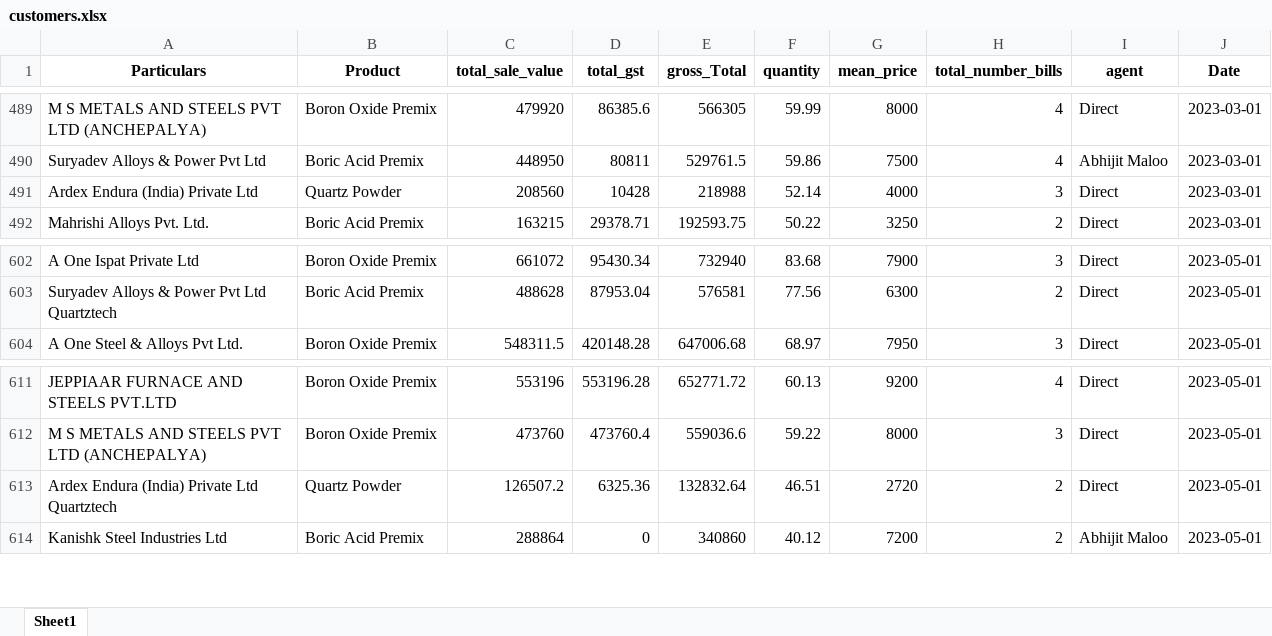
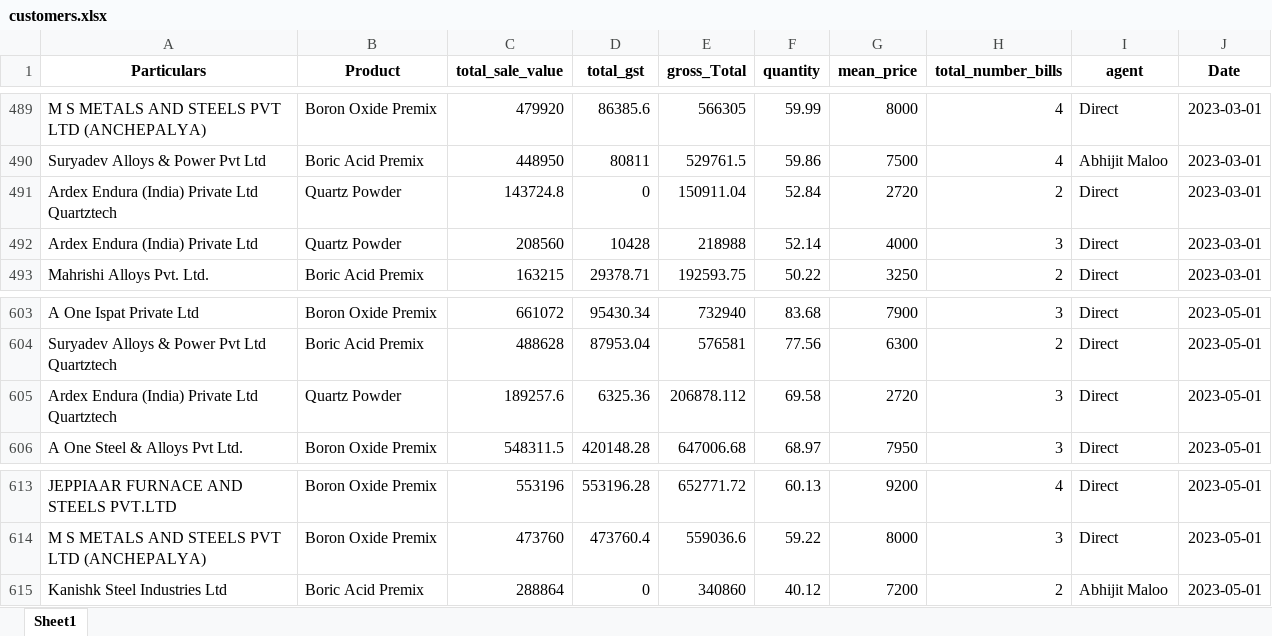
Before and after one commit to obhutara/SalesDashboard, an Excel workbook: src/customers.xlsx, sheet Sheet1, drawn as a sheet; only a part is shown, gaps mark what is left out; values as stored, in another font and other column widths than the file's, no borders; removed rows and columns are numbered as before the commit, all else as after; the diff names each change by its address in the sheet, - before the commit and + after, or states it on an @@ line.

Commit message:
ardex quartztech missing update

```diff
--- a/src/customers.xlsx (sheet Sheet1)
+++ b/src/customers.xlsx (sheet Sheet1)
+row 491: Ardex Endura (India) Private Ltd Quartztech | Quartz Powder | 143724.8 | 0 | 150911.04 | 52.84 | 2720 | 2 | Direct | 2023-03-01
+row 605: Ardex Endura (India) Private Ltd Quartztech | Quartz Powder | 189257.6 | 6325.36 | 206878.112 | 69.58 | 2720 | 3 | Direct | 2023-05-01
-row 613: Ardex Endura (India) Private Ltd Quartztech | Quartz Powder | 126507.2 | 6325.36 | 132832.64 | 46.51 | 2720 | 2 | Direct | 2023-05-01
```
